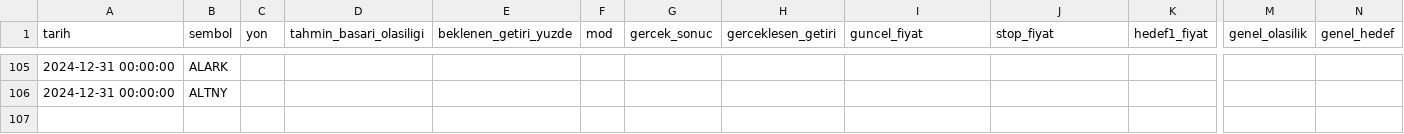
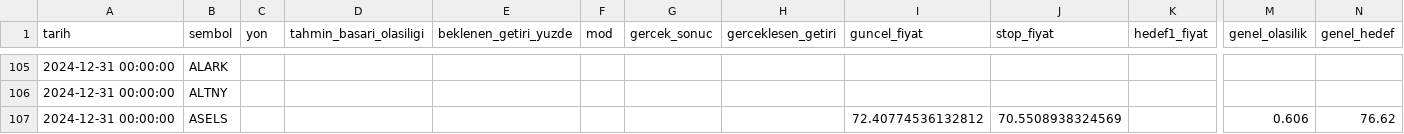
Before and after one commit to sifirdanbine01-commits/bist100-ai-tahmin, a CSV file: sorgu_gecmisi.csv, drawn as a sheet; only a part is shown, gaps mark what is left out; rows hold the shown columns only; the diff names each change by its address in the sheet, - before the commit and + after, or states it on an @@ line.

```diff
--- a/sorgu_gecmisi.csv
+++ b/sorgu_gecmisi.csv
+row 107: 2024-12-31 00:00:00 | ASELS |  |  |  |  |  |  | 72.40774536132812 | 70.5508938324569 |  | 0.606 | 76.62
```
